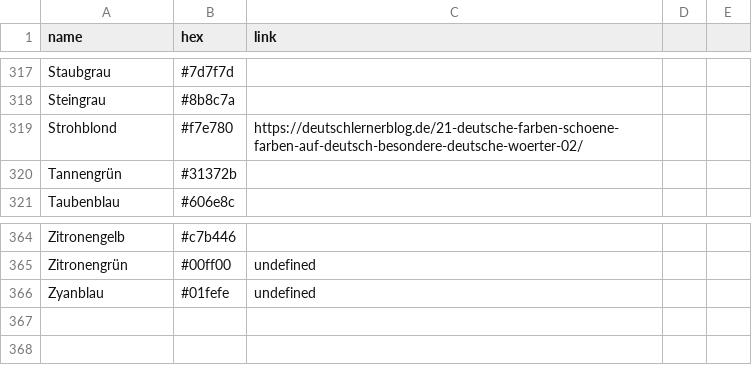
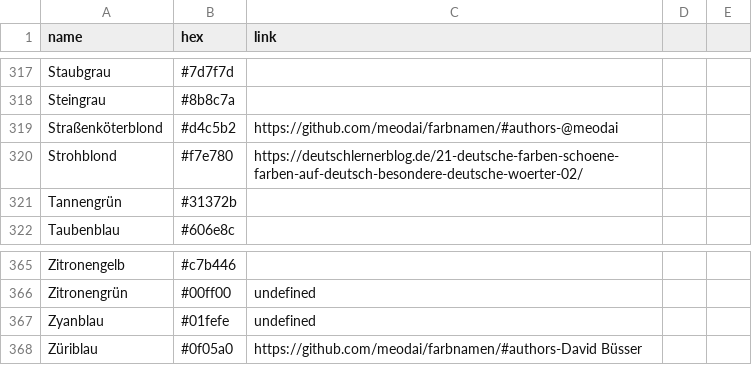
Before and after one commit to meodai/farbnamen, a CSV file: colors.csv, drawn as a sheet; only a part is shown, gaps mark what is left out; the diff names each change by its address in the sheet, - before the commit and + after, or states it on an @@ line.

```diff
--- a/colors.csv
+++ b/colors.csv
+row 319: Straßenköterblond | #d4c5b2 | https://github.com/meodai/farbnamen/#authors-@meodai
+row 368: Züriblau | #0f05a0 | https://github.com/meodai/farbnamen/#authors-David Büsser
```
Also changed, not shown: 6 other files.
